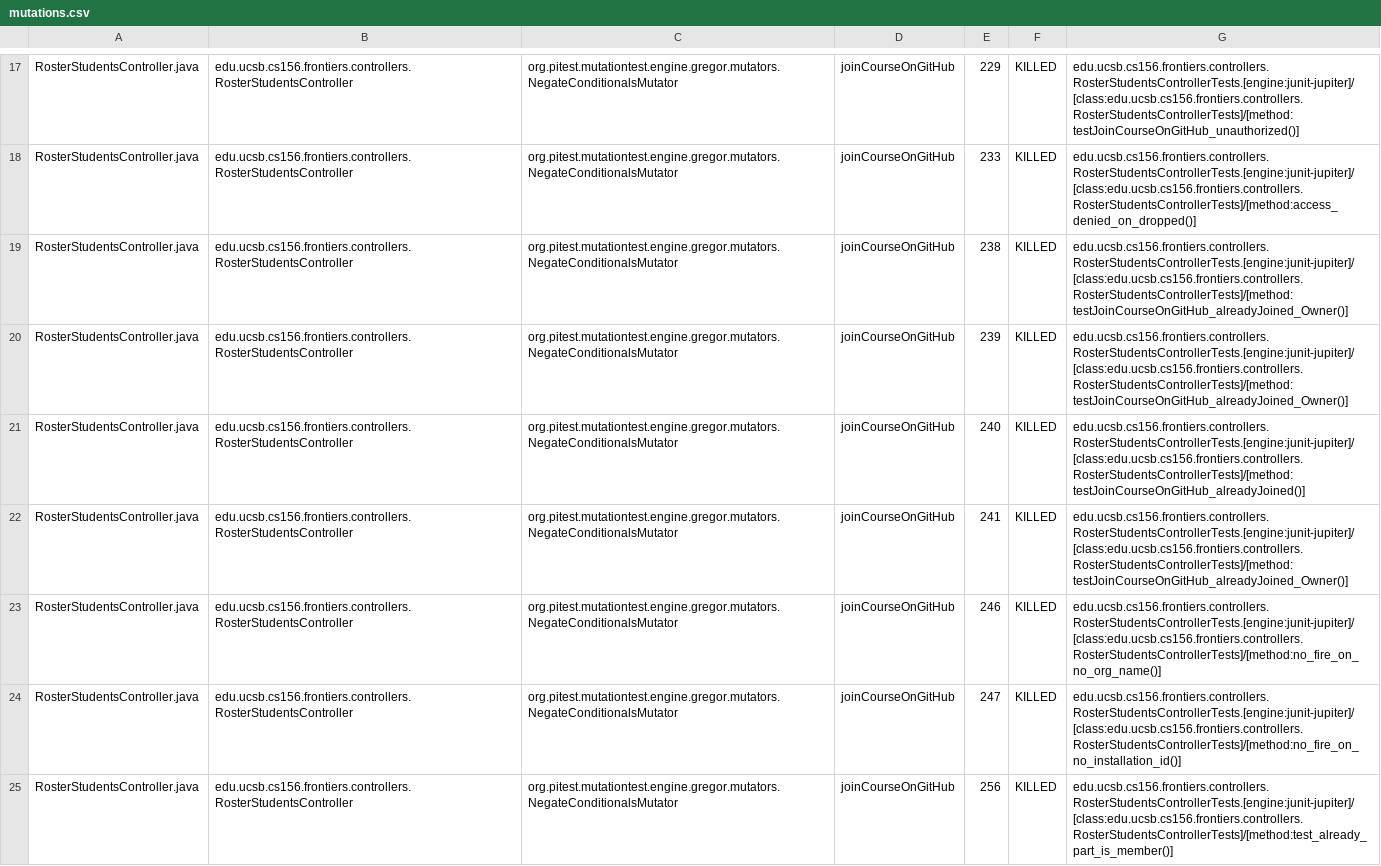
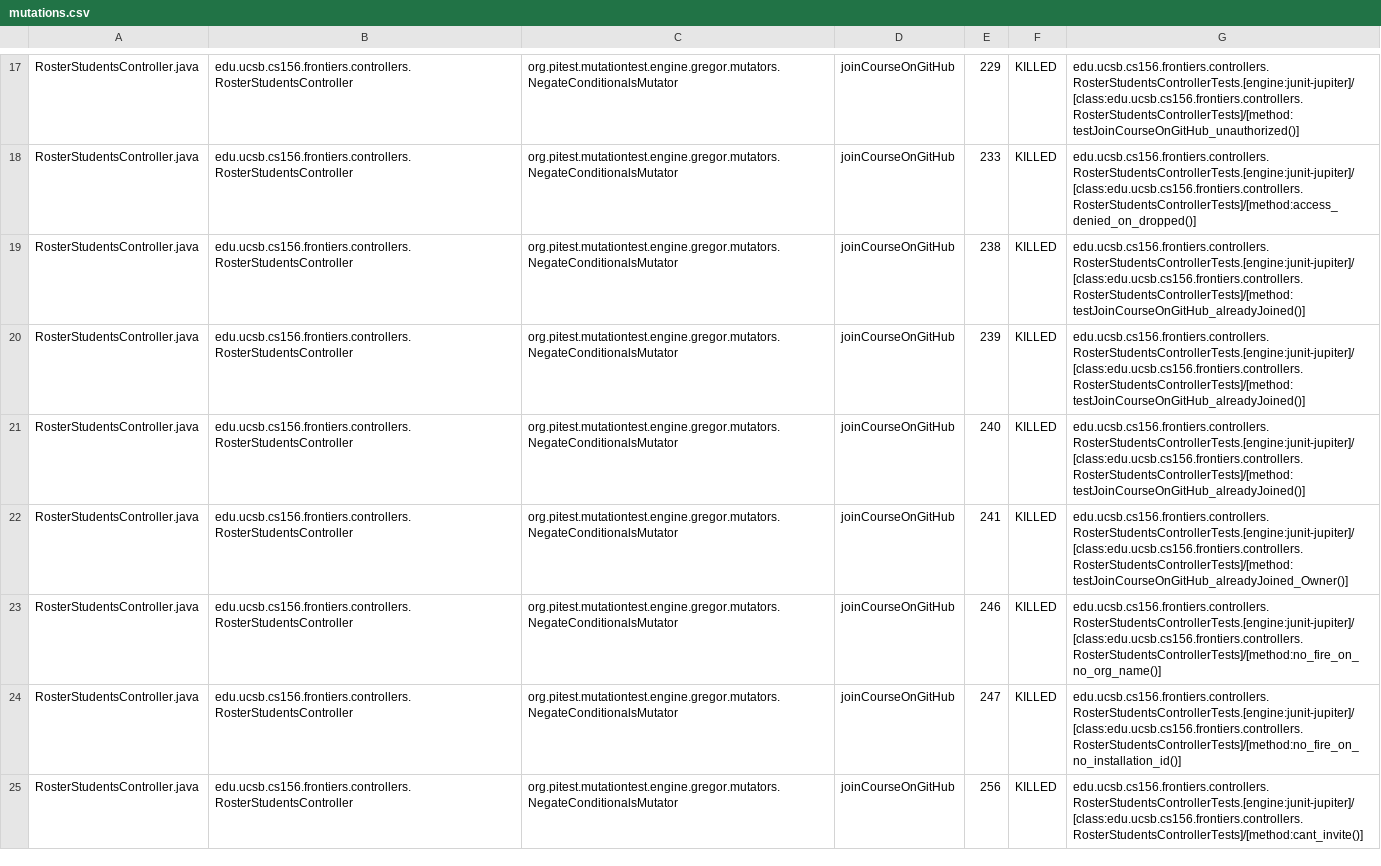
Before and after one commit to ucsb-cs156-f25/proj-frontiers-f25-09, a CSV file: prs/49/pitest/mutations.csv, drawn as a sheet; only a part is shown, gaps mark what is left out; the diff covers the shown part only.

Commit message:
Deploying to gh-pages from @ ucsb-cs156-f25/proj-frontiers-f25-09@7c71080f779b9c7d245cf75c06921c11df14dfb7 🚀

```diff
--- a/prs/49/pitest/mutations.csv
+++ b/prs/49/pitest/mutations.csv
@@ -18,4 +18,4 @@ RosterStudentsController.java,edu.ucsb.cs156.frontiers.controllers.RosterStudent
 RosterStudentsController.java,edu.ucsb.cs156.frontiers.controllers.RosterStudentsController,org.pitest.mutationtest.engine.gregor.mutators.NegateConditionalsMutator,joinCourseOnGitHub,233,KILLED,edu.ucsb.cs156.frontiers.controllers.RosterStudentsControllerTests.[engine:junit-jupiter]/[class:edu.ucsb.cs156.frontiers.controllers.RosterStudentsControllerTests]/[method:access_denied_on_dropped()]
-RosterStudentsController.java,edu.ucsb.cs156.frontiers.controllers.RosterStudentsController,org.pitest.mutationtest.engine.gregor.mutators.NegateConditionalsMutator,joinCourseOnGitHub,238,KILLED,edu.ucsb.cs156.frontiers.controllers.RosterStudentsControllerTests.[engine:junit-jupiter]/[class:edu.ucsb.cs156.frontiers.controllers.RosterStudentsControllerTests]/[method:testJoinCourseOnGitHub_alreadyJoined_Owner()]
-RosterStudentsController.java,edu.ucsb.cs156.frontiers.controllers.RosterStudentsController,org.pitest.mutationtest.engine.gregor.mutators.NegateConditionalsMutator,joinCourseOnGitHub,239,KILLED,edu.ucsb.cs156.frontiers.controllers.RosterStudentsControllerTests.[engine:junit-jupiter]/[class:edu.ucsb.cs156.frontiers.controllers.RosterStudentsControllerTests]/[method:testJoinCourseOnGitHub_alreadyJoined_Owner()]
+RosterStudentsController.java,edu.ucsb.cs156.frontiers.controllers.RosterStudentsController,org.pitest.mutationtest.engine.gregor.mutators.NegateConditionalsMutator,joinCourseOnGitHub,238,KILLED,edu.ucsb.cs156.frontiers.controllers.RosterStudentsControllerTests.[engine:junit-jupiter]/[class:edu.ucsb.cs156.frontiers.controllers.RosterStudentsControllerTests]/[method:testJoinCourseOnGitHub_alreadyJoined()]
+RosterStudentsController.java,edu.ucsb.cs156.frontiers.controllers.RosterStudentsController,org.pitest.mutationtest.engine.gregor.mutators.NegateConditionalsMutator,joinCourseOnGitHub,239,KILLED,edu.ucsb.cs156.frontiers.controllers.RosterStudentsControllerTests.[engine:junit-jupiter]/[class:edu.ucsb.cs156.frontiers.controllers.RosterStudentsControllerTests]/[method:testJoinCourseOnGitHub_alreadyJoined()]
 RosterStudentsController.java,edu.ucsb.cs156.frontiers.controllers.RosterStudentsController,org.pitest.mutationtest.engine.gregor.mutators.NegateConditionalsMutator,joinCourseOnGitHub,240,KILLED,edu.ucsb.cs156.frontiers.controllers.RosterStudentsControllerTests.[engine:junit-jupiter]/[class:edu.ucsb.cs156.frontiers.controllers.RosterStudentsControllerTests]/[method:testJoinCourseOnGitHub_alreadyJoined()]
@@ -24,2 +24,2 @@ RosterStudentsController.java,edu.ucsb.cs156.frontiers.controllers.RosterStudent
 RosterStudentsController.java,edu.ucsb.cs156.frontiers.controllers.RosterStudentsController,org.pitest.mutationtest.engine.gregor.mutators.NegateConditionalsMutator,joinCourseOnGitHub,247,KILLED,edu.ucsb.cs156.frontiers.controllers.RosterStudentsControllerTests.[engine:junit-jupiter]/[class:edu.ucsb.cs156.frontiers.controllers.RosterStudentsControllerTests]/[method:no_fire_on_no_installation_id()]
-RosterStudentsController.java,edu.ucsb.cs156.frontiers.controllers.RosterStudentsController,org.pitest.mutationtest.engine.gregor.mutators.NegateConditionalsMutator,joinCourseOnGitHub,256,KILLED,edu.ucsb.cs156.frontiers.controllers.RosterStudentsControllerTests.[engine:junit-jupiter]/[class:edu.ucsb.cs156.frontiers.controllers.RosterStudentsControllerTests]/[method:test_already_part_is_member()]
+RosterStudentsController.java,edu.ucsb.cs156.frontiers.controllers.RosterStudentsController,org.pitest.mutationtest.engine.gregor.mutators.NegateConditionalsMutator,joinCourseOnGitHub,256,KILLED,edu.ucsb.cs156.frontiers.controllers.RosterStudentsControllerTests.[engine:junit-jupiter]/[class:edu.ucsb.cs156.frontiers.controllers.RosterStudentsControllerTests]/[method:cant_invite()]
```
Also changed, not shown: 1 added row, 1 removed row and 55 edited cells elsewhere in this file, 51 other files.
